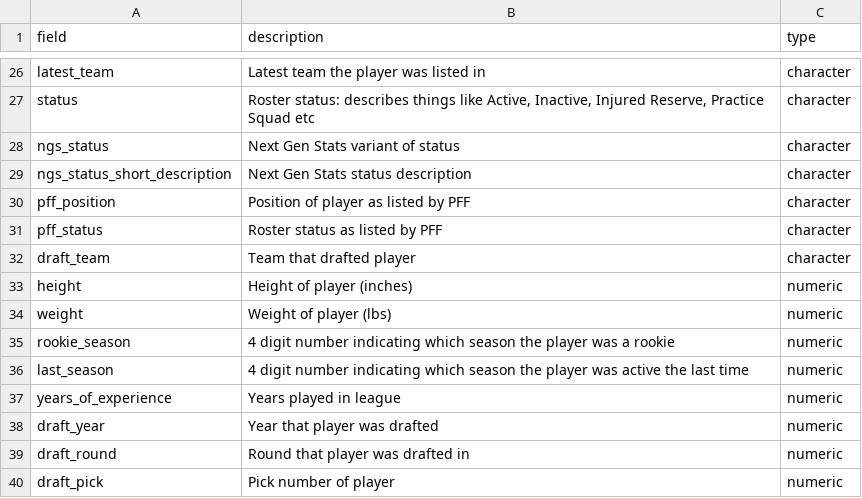
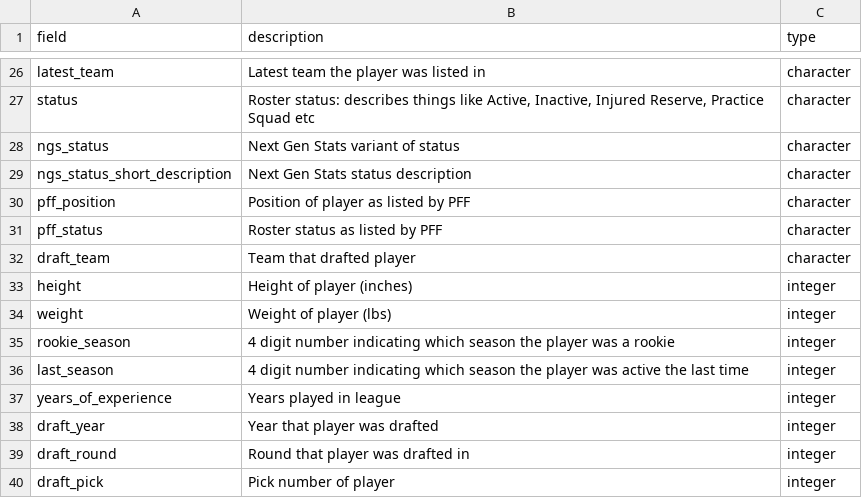
Before and after one commit to blahovec-labs/nfl-bigquery, a CSV file: nfl_bigquery/dictionaries/players.csv, drawn as a sheet; only a part is shown, gaps mark what is left out.

```diff
--- a/nfl_bigquery/dictionaries/players.csv
+++ b/nfl_bigquery/dictionaries/players.csv
@@ -32,9 +32,9 @@ pff_status,Roster status as listed by PFF,character
 draft_team,Team that drafted player,character
-height,Height of player (inches),numeric
-weight,Weight of player (lbs),numeric
-rookie_season,4 digit number indicating which season the player was a rookie,numeric
-last_season,4 digit number indicating which season the player was active the last time,numeric
-years_of_experience,Years played in league,numeric
-draft_year,Year that player was drafted,numeric
-draft_round,Round that player was drafted in,numeric
-draft_pick,Pick number of player,numeric
+height,Height of player (inches),integer
+weight,Weight of player (lbs),integer
+rookie_season,4 digit number indicating which season the player was a rookie,integer
+last_season,4 digit number indicating which season the player was active the last time,integer
+years_of_experience,Years played in league,integer
+draft_year,Year that player was drafted,integer
+draft_round,Round that player was drafted in,integer
+draft_pick,Pick number of player,integer
```
Also changed, not shown: nfl_bigquery/dictionaries/pbp.csv, nfl_bigquery/dictionaries/player_stats.csv, 5 other files.
